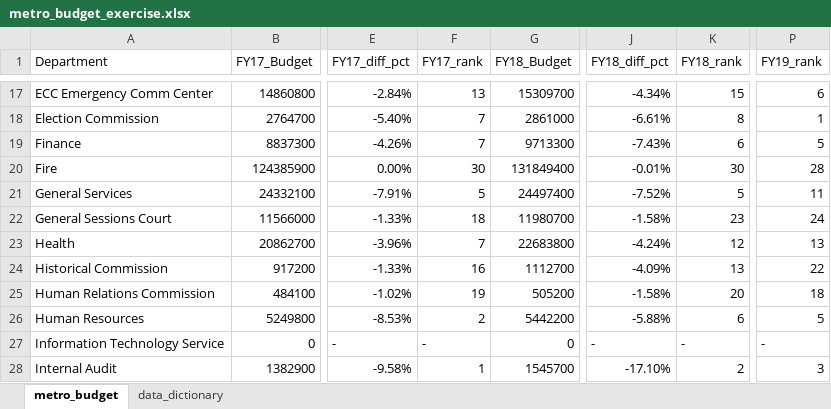
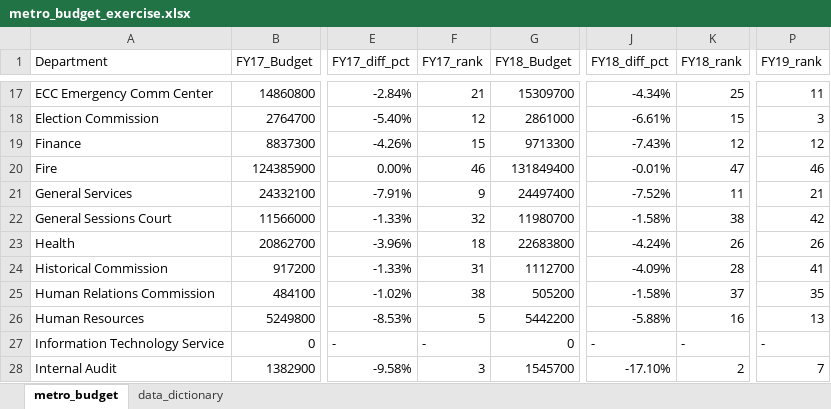
Before and after one commit to NSS-Data-Analytics-Cohort-15/lookups-exercise-sunitha-m25, an Excel workbook: metro_budget_exercise.xlsx, sheet metro_budget, drawn as a sheet; only a part is shown, gaps mark what is left out; values as stored, in another font and other column widths than the file's, no borders; the diff covers the shown part only; the diff names each change by its address in the sheet, - before the commit and + after, or states it on an @@ line.

```diff
--- a/metro_budget_exercise.xlsx (sheet metro_budget)
+++ b/metro_budget_exercise.xlsx (sheet metro_budget)
-F17 (FY17_rank): 13
+F17 (FY17_rank): 21
-K17 (FY18_rank): 15
+K17 (FY18_rank): 25
-P17 (FY19_rank): 6
+P17 (FY19_rank): 11
-F18 (FY17_rank): 7
+F18 (FY17_rank): 12
-K18 (FY18_rank): 8
+K18 (FY18_rank): 15
-P18 (FY19_rank): 1
+P18 (FY19_rank): 3
-F19 (FY17_rank): 7
+F19 (FY17_rank): 15
-K19 (FY18_rank): 6
+K19 (FY18_rank): 12
-P19 (FY19_rank): 5
+P19 (FY19_rank): 12
-F20 (FY17_rank): 30
+F20 (FY17_rank): 46
-K20 (FY18_rank): 30
+K20 (FY18_rank): 47
-P20 (FY19_rank): 28
+P20 (FY19_rank): 46
-F21 (FY17_rank): 5
+F21 (FY17_rank): 9
-K21 (FY18_rank): 5
+K21 (FY18_rank): 11
-P21 (FY19_rank): 11
+P21 (FY19_rank): 21
-F22 (FY17_rank): 18
+F22 (FY17_rank): 32
-K22 (FY18_rank): 23
+K22 (FY18_rank): 38
-P22 (FY19_rank): 24
+P22 (FY19_rank): 42
-F23 (FY17_rank): 7
+F23 (FY17_rank): 18
-K23 (FY18_rank): 12
+K23 (FY18_rank): 26
-P23 (FY19_rank): 13
+P23 (FY19_rank): 26
-F24 (FY17_rank): 16
+F24 (FY17_rank): 31
-K24 (FY18_rank): 13
+K24 (FY18_rank): 28
-P24 (FY19_rank): 22
+P24 (FY19_rank): 41
-F25 (FY17_rank): 19
+F25 (FY17_rank): 38
-K25 (FY18_rank): 20
+K25 (FY18_rank): 37
-P25 (FY19_rank): 18
+P25 (FY19_rank): 35
-F26 (FY17_rank): 2
+F26 (FY17_rank): 5
-K26 (FY18_rank): 6
+K26 (FY18_rank): 16
-P26 (FY19_rank): 5
+P26 (FY19_rank): 13
-F28 (FY17_rank): 1
+F28 (FY17_rank): 3
-P28 (FY19_rank): 3
+P28 (FY19_rank): 7
```
Also changed, not shown: 99 edited cells elsewhere in this sheet, formulas that keep their value.
